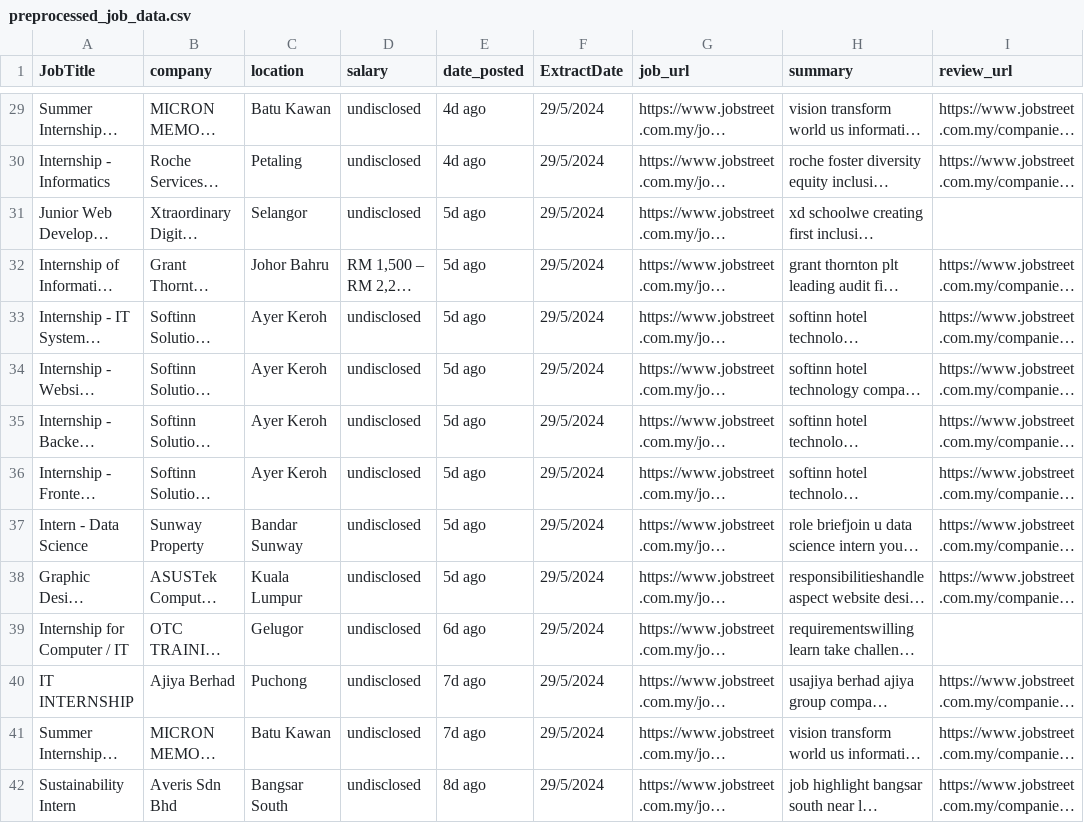
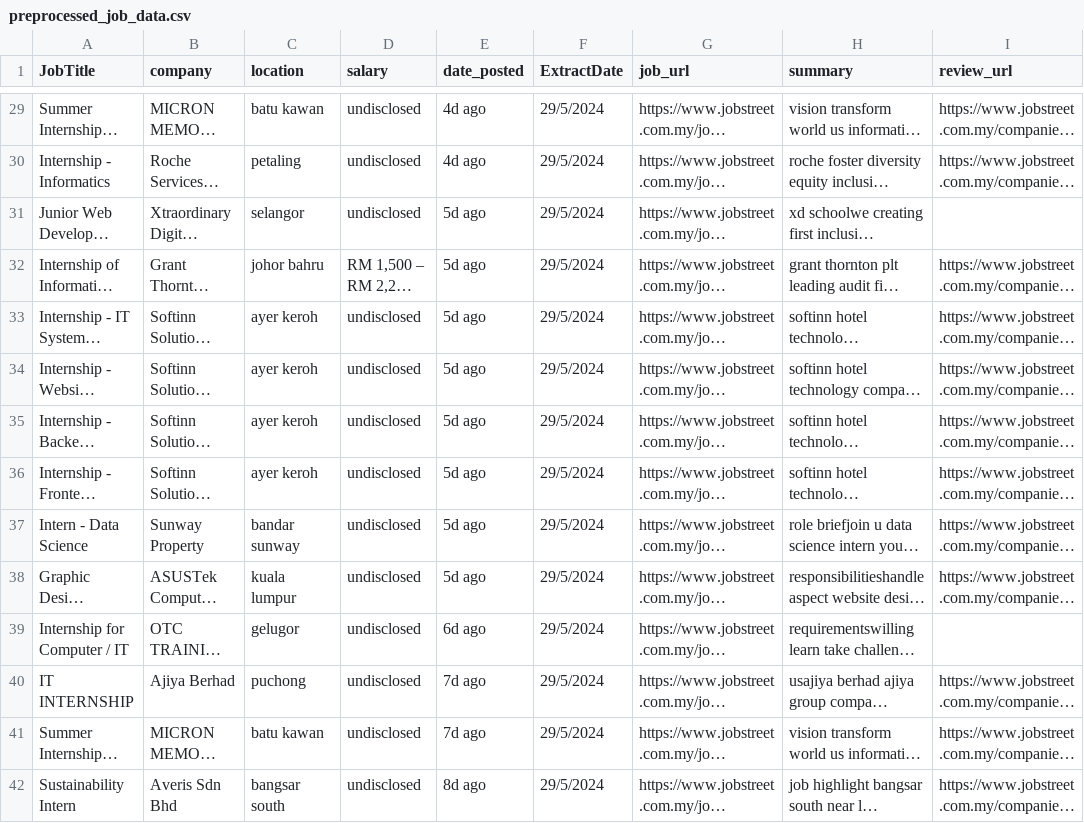
Before and after one commit to calvinn7/FCSITCareerBuddy, a CSV file: dataset/preprocessed_job_data.csv, drawn as a sheet; only a part is shown, gaps mark what is left out; long unchanged cells end in …; the diff covers the shown part only; the diff names each change by its address in the sheet, - before the commit and + after, or states it on an @@ line.

```diff
--- a/dataset/preprocessed_job_data.csv
+++ b/dataset/preprocessed_job_data.csv
-C29 (location): Batu Kawan
+C29 (location): batu kawan
-C30 (location): Petaling
+C30 (location): petaling
-C31 (location): Selangor
+C31 (location): selangor
-C32 (location): Johor Bahru
+C32 (location): johor bahru
-C33:C36 (location): Ayer Keroh
+C33:C36 (location): ayer keroh
-C37 (location): Bandar Sunway
+C37 (location): bandar sunway
-C38 (location): Kuala Lumpur
+C38 (location): kuala lumpur
-C39 (location): Gelugor
+C39 (location): gelugor
-C40 (location): Puchong
+C40 (location): puchong
-C41 (location): Batu Kawan
+C41 (location): batu kawan
-C42 (location): Bangsar South
+C42 (location): bangsar south
```
Also changed, not shown: 120 edited cells elsewhere in this file, 5 other files.
